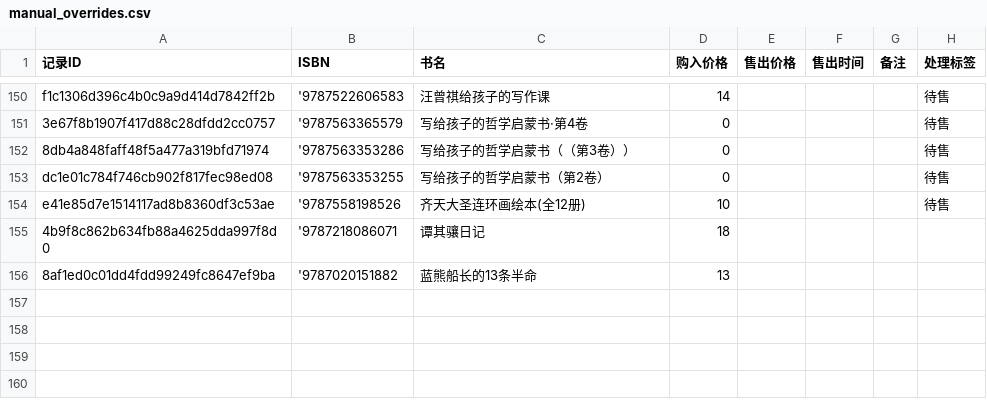
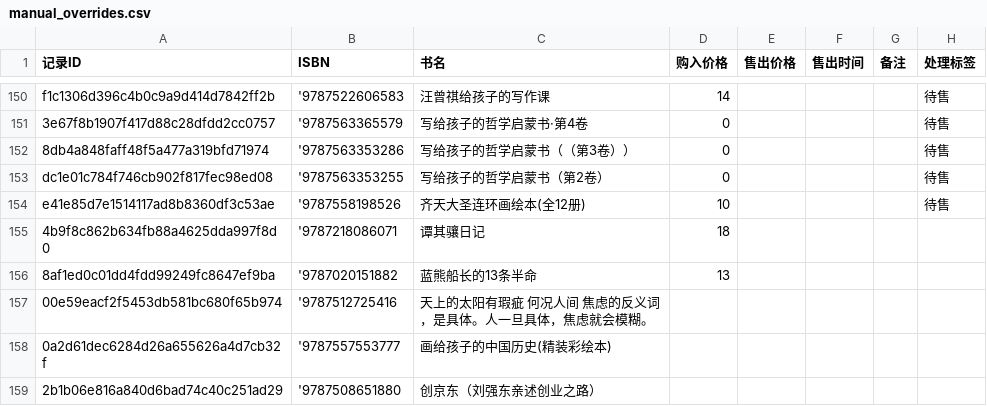
Before and after one commit to lipingxu/dzy_inventory, a CSV file: manual_overrides.csv, drawn as a sheet; only a part is shown, gaps mark what is left out.

```diff
--- a/manual_overrides.csv
+++ b/manual_overrides.csv
@@ -156 +156,4 @@ e41e85d7e1514117ad8b8360df3c53ae,'9787558198526,齐天大圣连环画绘本(全1
 8af1ed0c01dd4fdd99249fc8647ef9ba,'9787020151882,蓝熊船长的13条半命,13,,,,
+00e59eacf2f5453db581bc680f65b974,'9787512725416,天上的太阳有瑕疵 何况人间 焦虑的反义词，是具体。人一旦具体，焦虑就会模糊。,,,,,
+0a2d61dec6284d26a655626a4d7cb32f,'9787557553777,画给孩子的中国历史(精装彩绘本),,,,,
+2b1b06e816a840d6bad74c40c251ad29,'9787508651880,创京东（刘强东亲述创业之路）,,,,,
```
Also changed, not shown: inventory_auto.csv, 2 other files.
